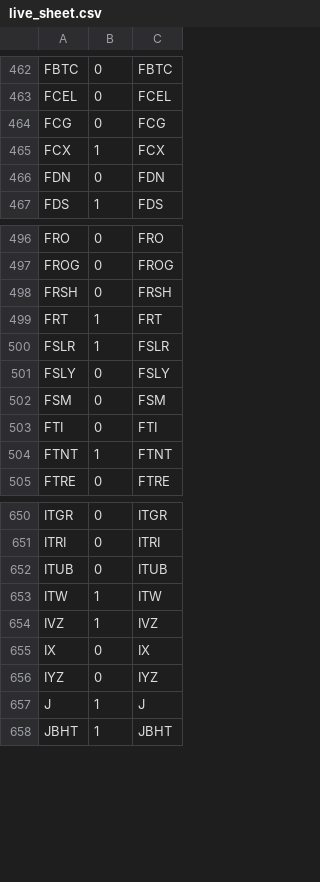
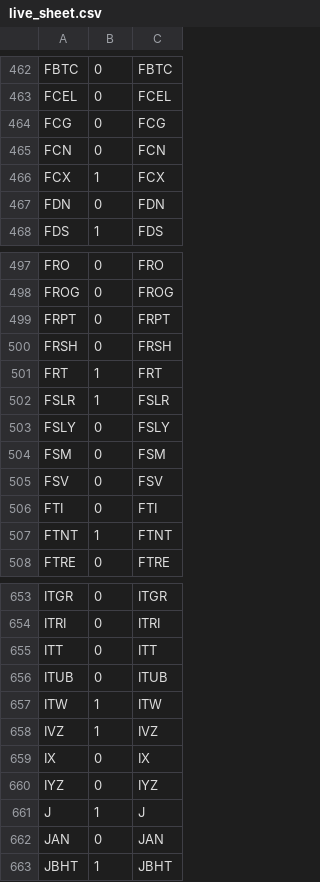
Before and after one commit to az123-stack/breadth-monitor, a CSV file: data/live_sheet.csv, drawn as a sheet; only a part is shown, gaps mark what is left out; the diff covers the shown part only; the diff names each change by its address in the sheet, - before the commit and + after, or states it on an @@ line.

```diff
--- a/data/live_sheet.csv
+++ b/data/live_sheet.csv
+row 465: FCN | 0 | FCN
+row 499: FRPT | 0 | FRPT
+row 505: FSV | 0 | FSV
+row 655: ITT | 0 | ITT
+row 662: JAN | 0 | JAN
```
Also changed, not shown: 7 added rows, 5 removed rows and 16 edited cells elsewhere in this file, data/breadth.csv, data/decision_log.csv, 19 other files.
